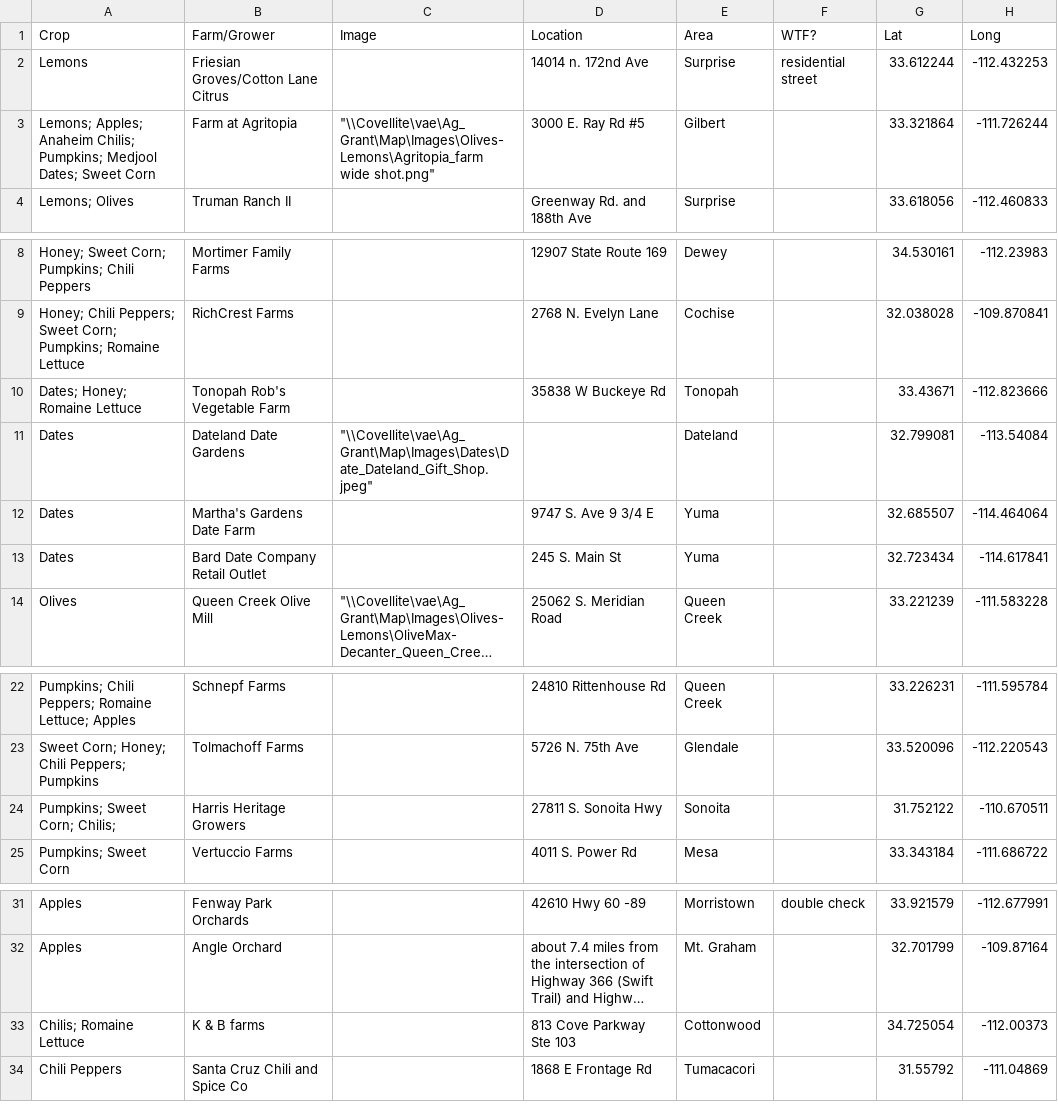
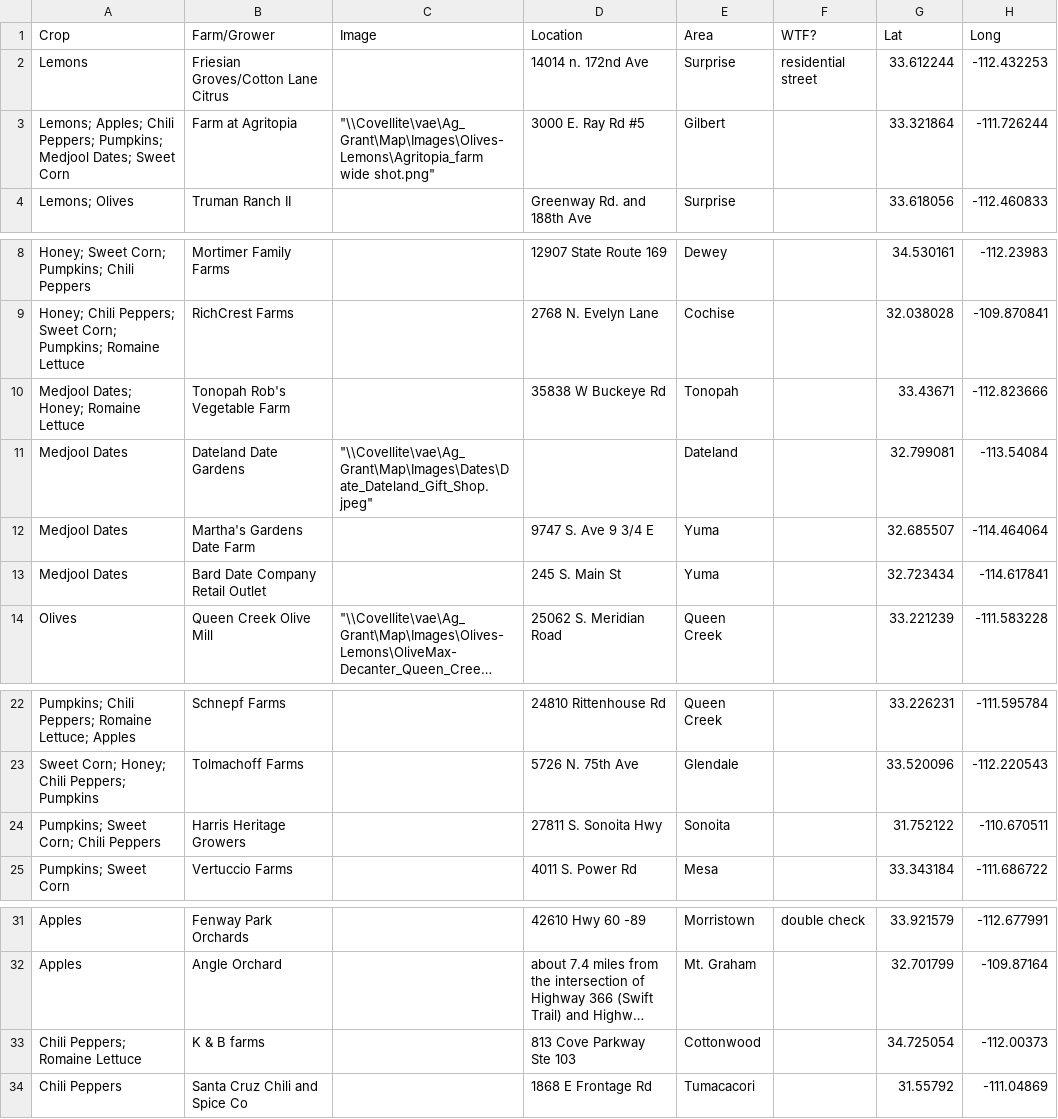
Before and after one commit to azgs/az-agriculture, a CSV file: data/upickfarms.csv, drawn as a sheet; only a part is shown, gaps mark what is left out; long unchanged cells end in …; the diff names each change by its address in the sheet, - before the commit and + after, or states it on an @@ line.

Commit message:
Standardizing crop nomenclature
Changed a lot of chilis to chili peppers, some dates to medjool dates.

```diff
--- a/data/upickfarms.csv
+++ b/data/upickfarms.csv
-A3 (Crop): Lemons; Apples; Anaheim Chilis; Pumpkins; Medjool…
+A3 (Crop): Lemons; Apples; Chili Peppers; Pumpkins; Medjool…
-A10 (Crop): Dates; Honey; Romaine Lettuce
+A10 (Crop): Medjool Dates; Honey; Romaine Lettuce
-A11:A13 (Crop): Dates
+A11:A13 (Crop): Medjool Dates
-A24 (Crop): Pumpkins; Sweet Corn; Chilis;
+A24 (Crop): Pumpkins; Sweet Corn; Chili Peppers
-A33 (Crop): Chilis; Romaine Lettuce
+A33 (Crop): Chili Peppers; Romaine Lettuce
```
